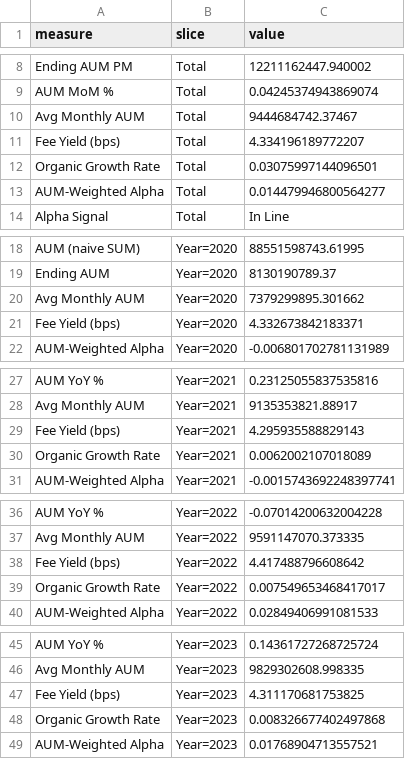
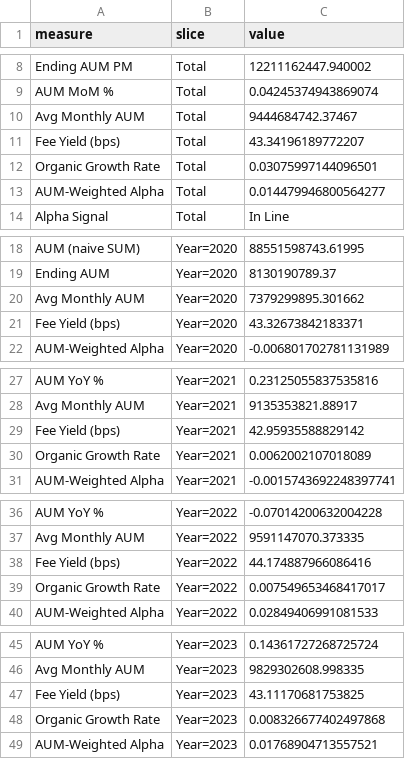
Before and after one commit to TommyLyons26/mis3060-bi-ai, a CSV file: hw06/reports/powerbi_values.csv, drawn as a sheet; only a part is shown, gaps mark what is left out; the diff covers the shown part only.

```diff
--- a/hw06/reports/powerbi_values.csv
+++ b/hw06/reports/powerbi_values.csv
@@ -10,3 +10,3 @@ AUM MoM %,Total,0.04245374943869074
 Avg Monthly AUM,Total,9444684742.37467
-Fee Yield (bps),Total,4.334196189772207
+Fee Yield (bps),Total,43.34196189772207
 Organic Growth Rate,Total,0.03075997144096501
@@ -20,3 +20,3 @@ Ending AUM,Year=2020,8130190789.37
 Avg Monthly AUM,Year=2020,7379299895.301662
-Fee Yield (bps),Year=2020,4.332673842183371
+Fee Yield (bps),Year=2020,43.32673842183371
 AUM-Weighted Alpha,Year=2020,-0.006801702781131989
@@ -28,3 +28,3 @@ AUM YoY %,Year=2021,0.23125055837535816
 Avg Monthly AUM,Year=2021,9135353821.88917
-Fee Yield (bps),Year=2021,4.295935588829143
+Fee Yield (bps),Year=2021,42.95935588829142
 Organic Growth Rate,Year=2021,0.0062002107018089
@@ -37,3 +37,3 @@ AUM YoY %,Year=2022,-0.07014200632004228
 Avg Monthly AUM,Year=2022,9591147070.373335
-Fee Yield (bps),Year=2022,4.417488796608642
+Fee Yield (bps),Year=2022,44.174887966086416
 Organic Growth Rate,Year=2022,0.007549653468417017
@@ -46,3 +46,3 @@ AUM YoY %,Year=2023,0.14361727268725724
 Avg Monthly AUM,Year=2023,9829302608.998335
-Fee Yield (bps),Year=2023,4.311170681753825
+Fee Yield (bps),Year=2023,43.11170681753825
 Organic Growth Rate,Year=2023,0.008326677402497868
```
Also changed, not shown: 4 edited cells elsewhere in this file, hw06/reports/measure_reconciliation.csv, hw06/reports/powerbi/pbi_tier2024.csv, 3 other files.
